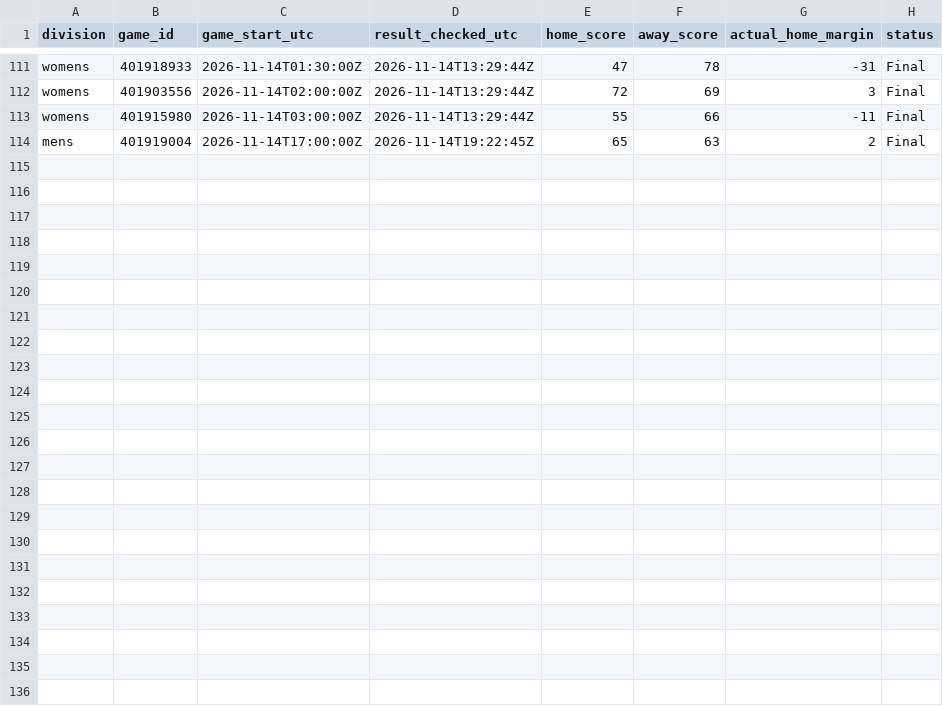
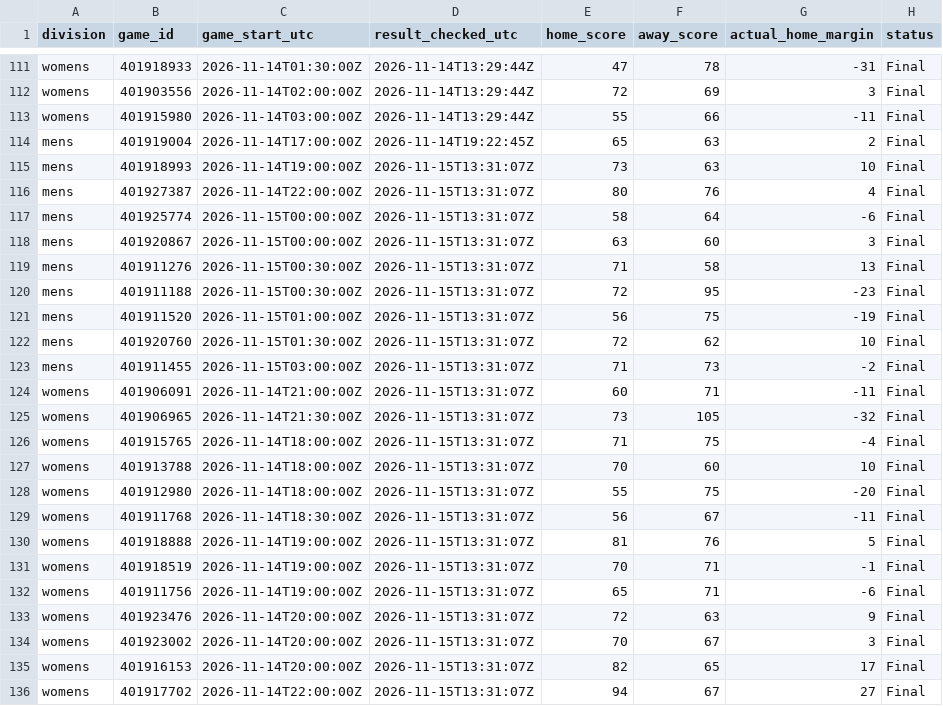
Before and after one commit to hcaver16-arch/college-basketball-ratings, a CSV file: data/preseason_research_v235/results.csv, drawn as a sheet; only a part is shown, gaps mark what is left out.

```diff
--- a/data/preseason_research_v235/results.csv
+++ b/data/preseason_research_v235/results.csv
@@ -114 +114,23 @@ womens,401915980,2026-11-14T03:00:00Z,2026-11-14T13:29:44Z,55,66,-11,Final
 mens,401919004,2026-11-14T17:00:00Z,2026-11-14T19:22:45Z,65,63,2,Final
+mens,401918993,2026-11-14T19:00:00Z,2026-11-15T13:31:07Z,73,63,10,Final
+mens,401927387,2026-11-14T22:00:00Z,2026-11-15T13:31:07Z,80,76,4,Final
+mens,401925774,2026-11-15T00:00:00Z,2026-11-15T13:31:07Z,58,64,-6,Final
+mens,401920867,2026-11-15T00:00:00Z,2026-11-15T13:31:07Z,63,60,3,Final
+mens,401911276,2026-11-15T00:30:00Z,2026-11-15T13:31:07Z,71,58,13,Final
+mens,401911188,2026-11-15T00:30:00Z,2026-11-15T13:31:07Z,72,95,-23,Final
+mens,401911520,2026-11-15T01:00:00Z,2026-11-15T13:31:07Z,56,75,-19,Final
+mens,401920760,2026-11-15T01:30:00Z,2026-11-15T13:31:07Z,72,62,10,Final
+mens,401911455,2026-11-15T03:00:00Z,2026-11-15T13:31:07Z,71,73,-2,Final
+womens,401906091,2026-11-14T21:00:00Z,2026-11-15T13:31:07Z,60,71,-11,Final
+womens,401906965,2026-11-14T21:30:00Z,2026-11-15T13:31:07Z,73,105,-32,Final
+womens,401915765,2026-11-14T18:00:00Z,2026-11-15T13:31:07Z,71,75,-4,Final
+womens,401913788,2026-11-14T18:00:00Z,2026-11-15T13:31:07Z,70,60,10,Final
+womens,401912980,2026-11-14T18:00:00Z,2026-11-15T13:31:07Z,55,75,-20,Final
+womens,401911768,2026-11-14T18:30:00Z,2026-11-15T13:31:07Z,56,67,-11,Final
+womens,401918888,2026-11-14T19:00:00Z,2026-11-15T13:31:07Z,81,76,5,Final
+womens,401918519,2026-11-14T19:00:00Z,2026-11-15T13:31:07Z,70,71,-1,Final
+womens,401911756,2026-11-14T19:00:00Z,2026-11-15T13:31:07Z,65,71,-6,Final
+womens,401923476,2026-11-14T20:00:00Z,2026-11-15T13:31:07Z,72,63,9,Final
+womens,401923002,2026-11-14T20:00:00Z,2026-11-15T13:31:07Z,70,67,3,Final
+womens,401916153,2026-11-14T20:00:00Z,2026-11-15T13:31:07Z,82,65,17,Final
+womens,401917702,2026-11-14T22:00:00Z,2026-11-15T13:31:07Z,94,67,27,Final
```
Also changed, not shown: data/preseason_research_v235/first_forecasts.csv, data/preseason_research_v235/graded_pairs.csv, 1 other file.
